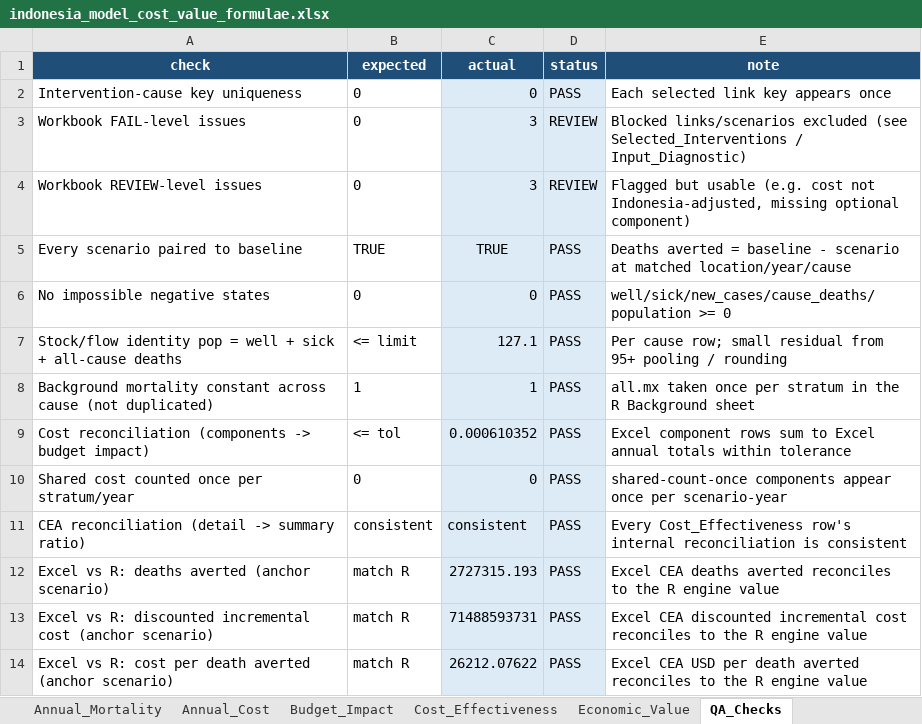
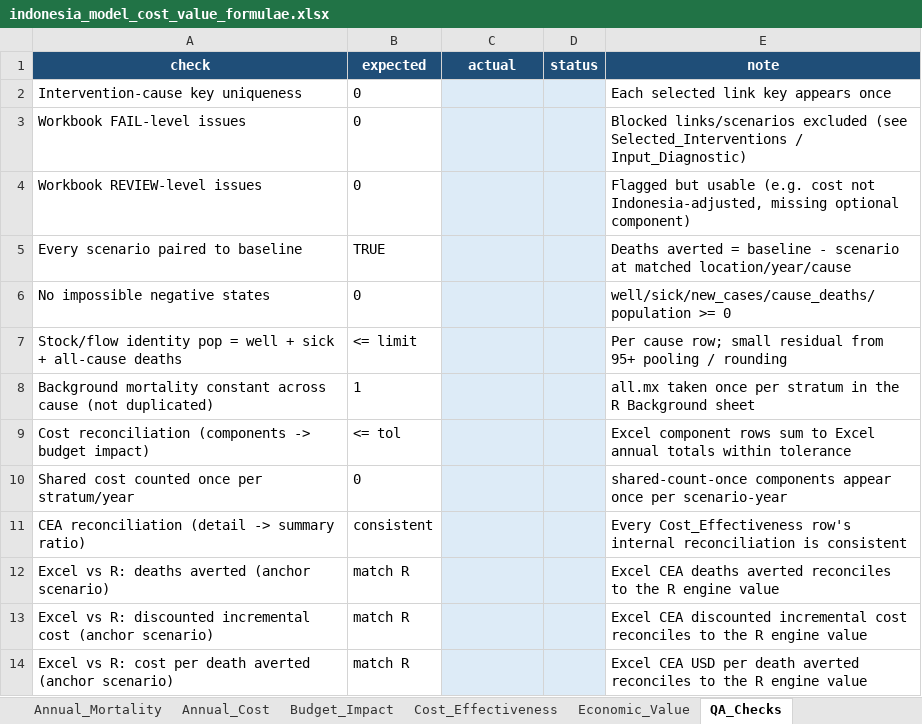
Before and after one commit to Disease-Control-Priorities/uw-wb-indonesia-ncd, an Excel workbook: output/indonesia_model_cost_value_formulae.xlsx, sheet QA_Checks, drawn as a sheet; values as stored, in another font and other column widths than the file's, no borders; conditional formats not drawn; the diff names each change by its address in the sheet, - before the commit and + after, or states it on an @@ line.

```diff
--- a/output/indonesia_model_cost_value_formulae.xlsx (sheet QA_Checks)
+++ b/output/indonesia_model_cost_value_formulae.xlsx (sheet QA_Checks)
-C2 (actual): 0
+C2 (actual): (empty)
-D2 (status): PASS
+D2 (status): (empty)
-C3:C4 (actual): 3
+C3:C4 (actual): (empty)
-D3:D4 (status): REVIEW
+D3:D4 (status): (empty)
-C5 (actual): TRUE
+C5 (actual): (empty)
-D5:D14 (status): PASS
+D5:D14 (status): (empty)
-C6 (actual): 0
+C6 (actual): (empty)
-C7 (actual): 127.1
+C7 (actual): (empty)
-C8 (actual): 1
+C8 (actual): (empty)
-C9 (actual): 0.000610352
+C9 (actual): (empty)
-C10 (actual): 0
+C10 (actual): (empty)
-C11 (actual): consistent
+C11 (actual): (empty)
-C12 (actual): 2727315.193
+C12 (actual): (empty)
-C13 (actual): 71488593731
+C13 (actual): (empty)
-C14 (actual): 26212.07622
+C14 (actual): (empty)
```
Also changed, not shown: sheet Annual_Cost, sheet Annual_Mortality, sheet Budget_Impact, sheet Cost_Components, sheet Economic_Value, sheet Cost_Effectiveness, 2 more sheets, formulas that keep their value, output/indonesia_cost_value_public_health_formulae.xlsx, 18 other files.
